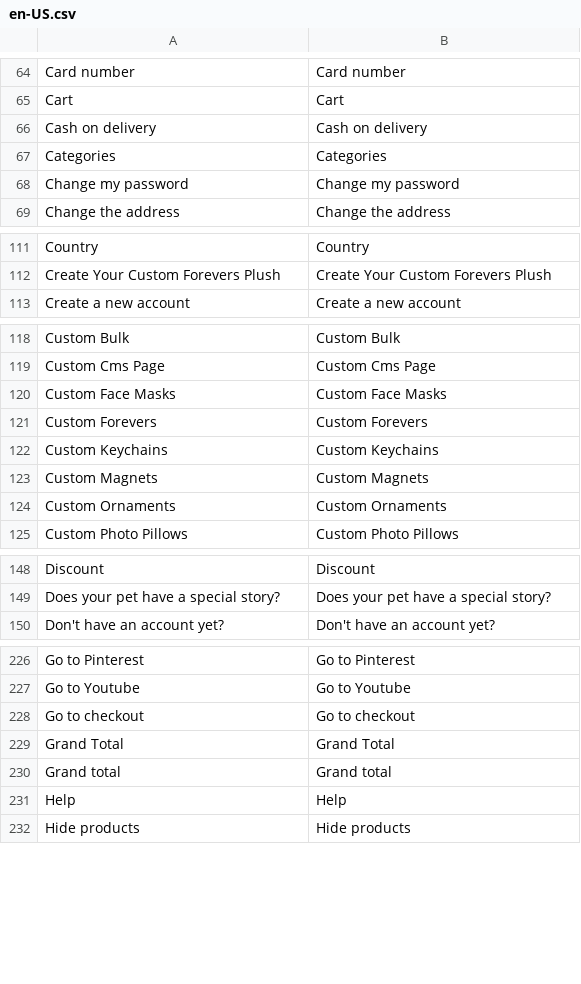
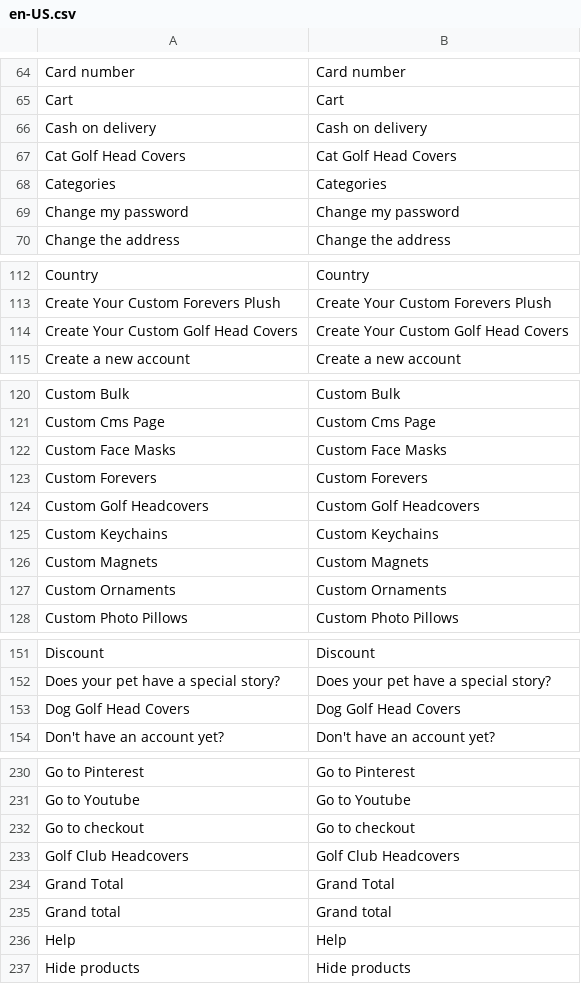
Before and after one commit to BudsiesApp/vsf-capybara, a CSV file: resource/i18n/en-US.csv, drawn as a sheet; only a part is shown, gaps mark what is left out; the diff covers the shown part only; the diff names each change by its address in the sheet, - before the commit and + after, or states it on an @@ line.

Commit message:
Refs #28171: Update localization phrases

```diff
--- a/resource/i18n/en-US.csv
+++ b/resource/i18n/en-US.csv
+row 67: Cat Golf Head Covers | Cat Golf Head Covers
+row 114: Create Your Custom Golf Head Covers | Create Your Custom Golf Head Covers
+row 124: Custom Golf Headcovers | Custom Golf Headcovers
+row 153: Dog Golf Head Covers | Dog Golf Head Covers
+row 233: Golf Club Headcovers | Golf Club Headcovers
```
Also changed, not shown: 1 added row elsewhere in this file.
